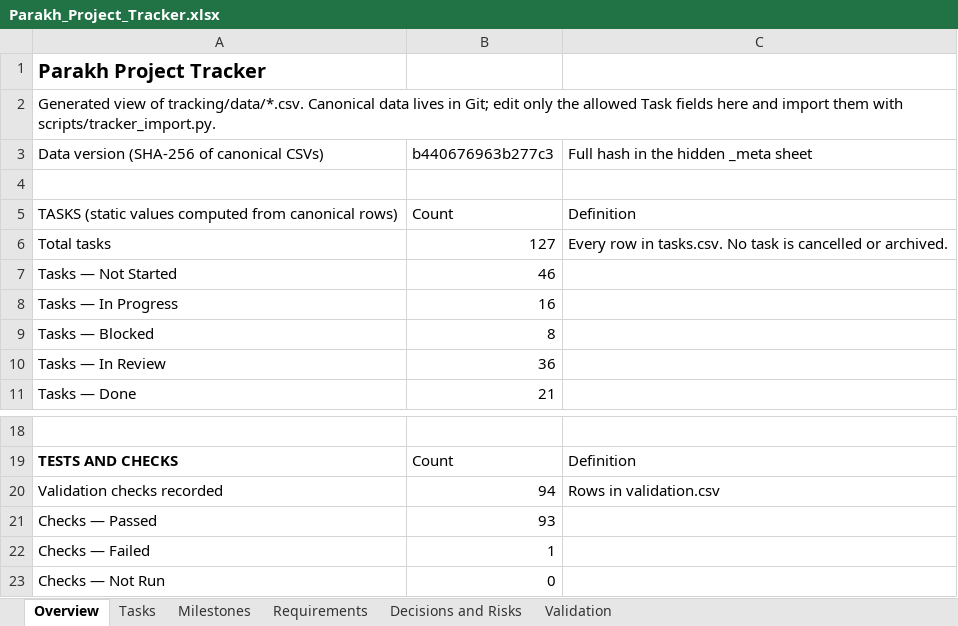
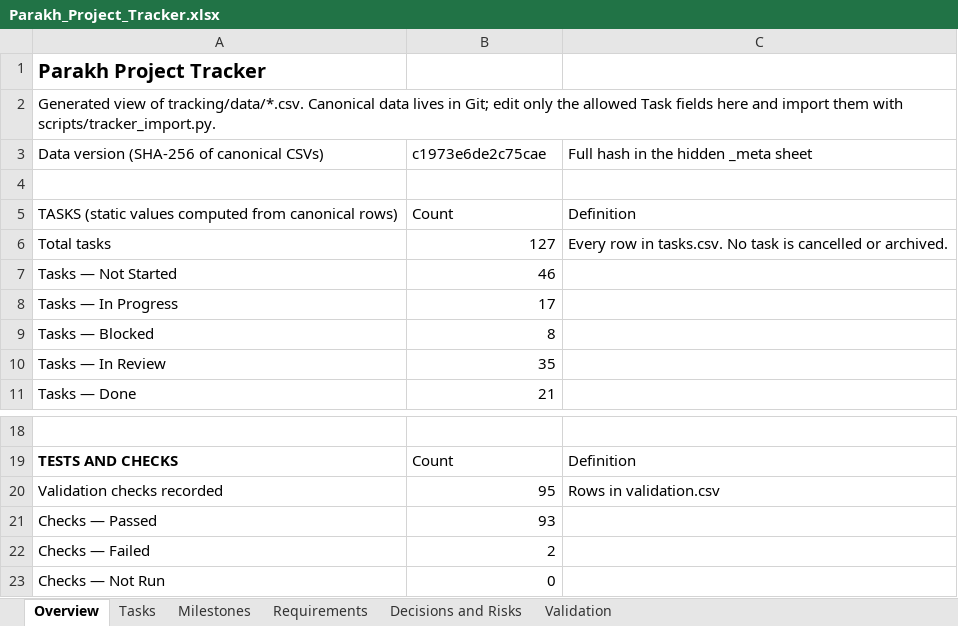
Before and after one commit to hassanjalal789/parakh-civic-tech, an Excel workbook: tracking/Parakh_Project_Tracker.xlsx, sheet Overview, drawn as a sheet; only a part is shown, gaps mark what is left out; values as stored, in another font and other column widths than the file's, no borders; the diff names each change by its address in the sheet, - before the commit and + after, or states it on an @@ line.

```diff
--- a/tracking/Parakh_Project_Tracker.xlsx (sheet Overview)
+++ b/tracking/Parakh_Project_Tracker.xlsx (sheet Overview)
-B3: b440676963b277c3
+B3: c1973e6de2c75cae
-B8: 16
+B8: 17
-B10: 36
+B10: 35
-B20: 94
+B20: 95
-B22: 1
+B22: 2
```
Also changed, not shown: sheet Validation, sheet Tasks, 12 other files.
